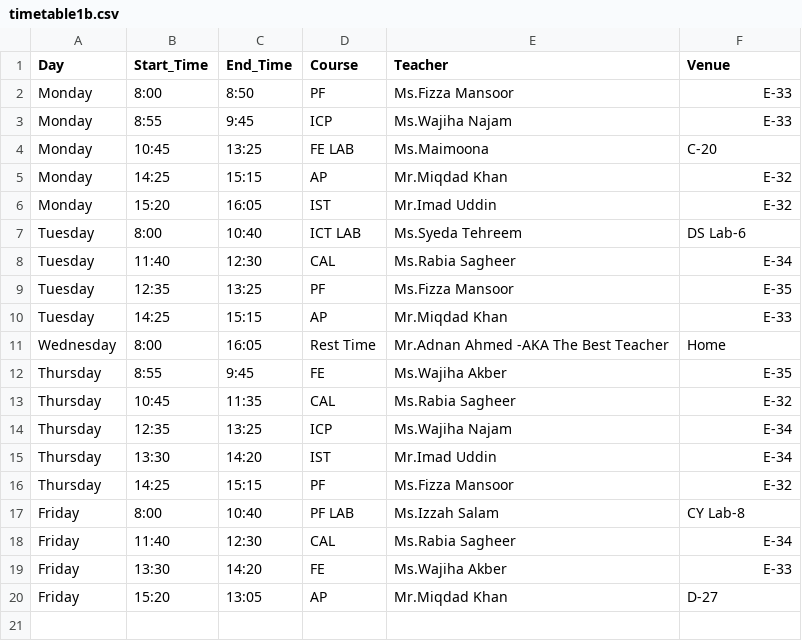
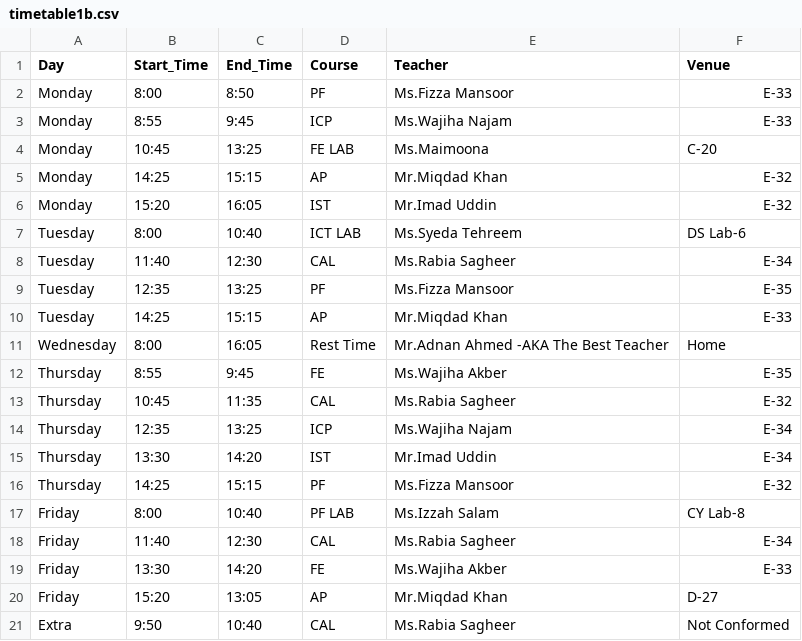
Before and after one commit to k253007-ad/TimeTable-b-Adnan-Ahmed-SE, a CSV file: timetable1b.csv, drawn as a sheet.

Commit message:
Update timetable1b.csv

```diff
--- a/timetable1b.csv
+++ b/timetable1b.csv
@@ -20 +20,2 @@ Friday,13:30,14:20,FE,Ms.Wajiha Akber,E-33
 Friday,15:20,13:05,AP,Mr.Miqdad Khan,D-27
+Extra,9:50,10:40,CAL,Ms.Rabia Sagheer,Not Conformed
```
